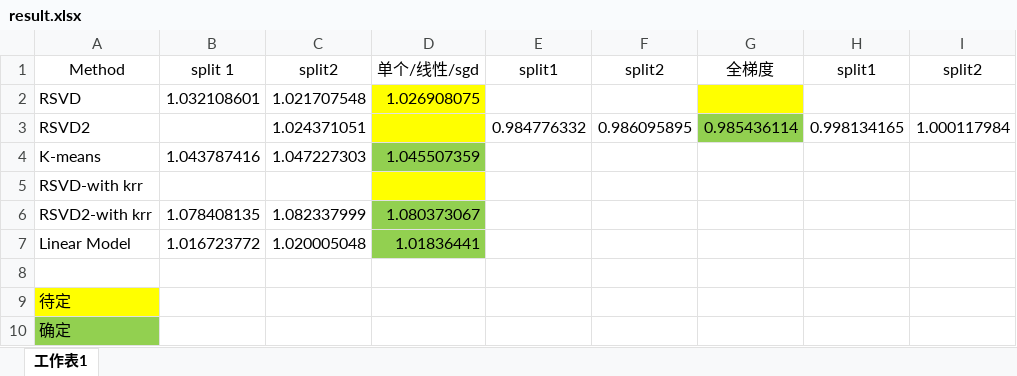
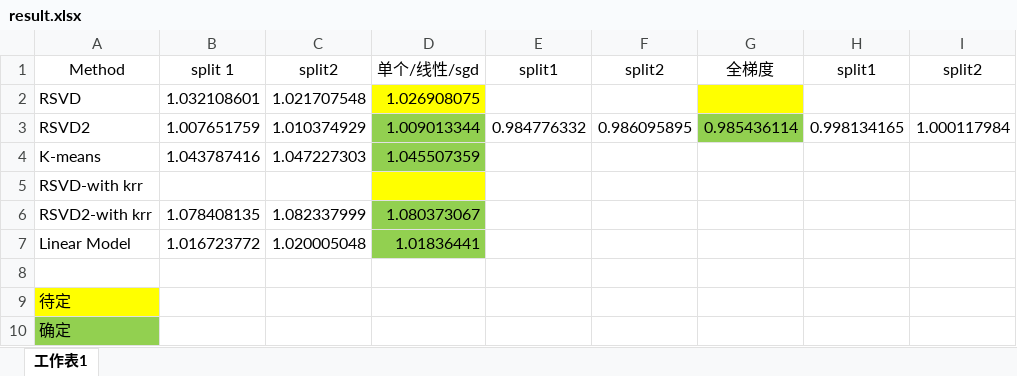
Before and after one commit to mingo-x/ETH_2017S_CIL_Collaborative_Filtering, an Excel workbook: result.xlsx, sheet 工作表1, drawn as a sheet; only a part is shown; values as stored, in another font and other column widths than the file's, no borders; the diff names each change by its address in the sheet, - before the commit and + after, or states it on an @@ line.

```diff
--- a/result.xlsx (sheet 工作表1)
+++ b/result.xlsx (sheet 工作表1)
-B3: (empty)
+B3: 1.007651759
-C3: 1.024371051
+C3: 1.010374929
-D3: (empty)
+D3: 1.009013344
-D3 fill: #FFFF00
+D3 fill: #92D050
```
Also changed, not shown: 1 other file.
